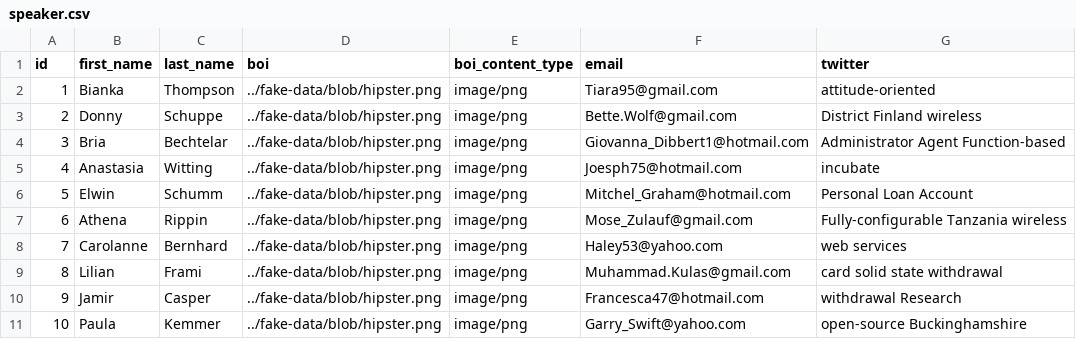
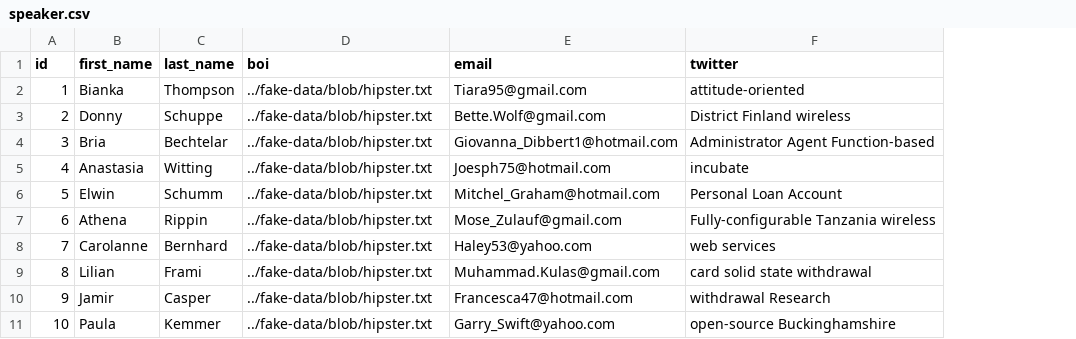
Before and after one commit to Ithar/angular-spring-boot-microservices, a CSV file: conference/src/main/resources/config/liquibase/fake-data/speaker.csv, drawn as a sheet; the diff names each change by its address in the sheet, - before the commit and + after, or states it on an @@ line.

Commit message:
Updated data model.

```diff
--- a/conference/src/main/resources/config/liquibase/fake-data/speaker.csv
+++ b/conference/src/main/resources/config/liquibase/fake-data/speaker.csv
-column E (boi_content_type), rows 2-11: all image/png
-D2:D11 (boi): ../fake-data/blob/hipster.png
+D2:D11 (boi): ../fake-data/blob/hipster.txt
```
Also changed, not shown: 19 other files.
